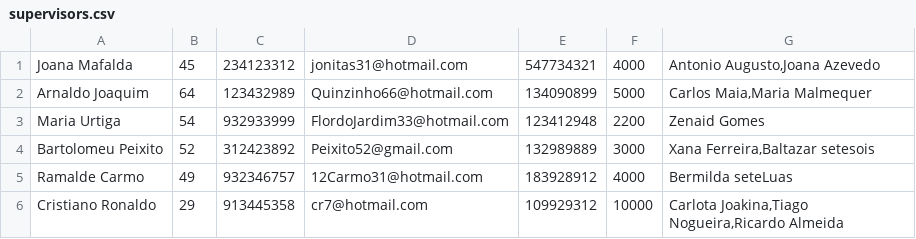
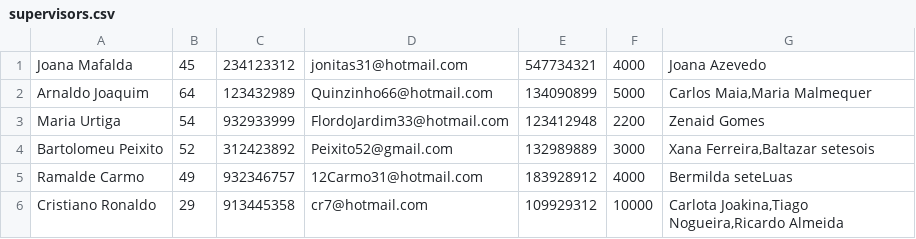
Before and after one commit to ei12134/library, a CSV file: doc/csv/supervisors.csv, drawn as a sheet.

```diff
--- a/doc/csv/supervisors.csv
+++ b/doc/csv/supervisors.csv
@@ -1,2 +1,2 @@
-Joana Mafalda;45;234123312;jonitas31@hotmail.com;547734321;4000;Antonio Augusto,Joana Azevedo
+Joana Mafalda;45;234123312;jonitas31@hotmail.com;547734321;4000;Joana Azevedo
 Arnaldo Joaquim;64;123432989;Quinzinho66@hotmail.com;134090899;5000;Carlos Maia,Maria Malmequer
```
Also changed, not shown: doc/csv/books.csv, doc/csv/employees.csv, 7 other files.
